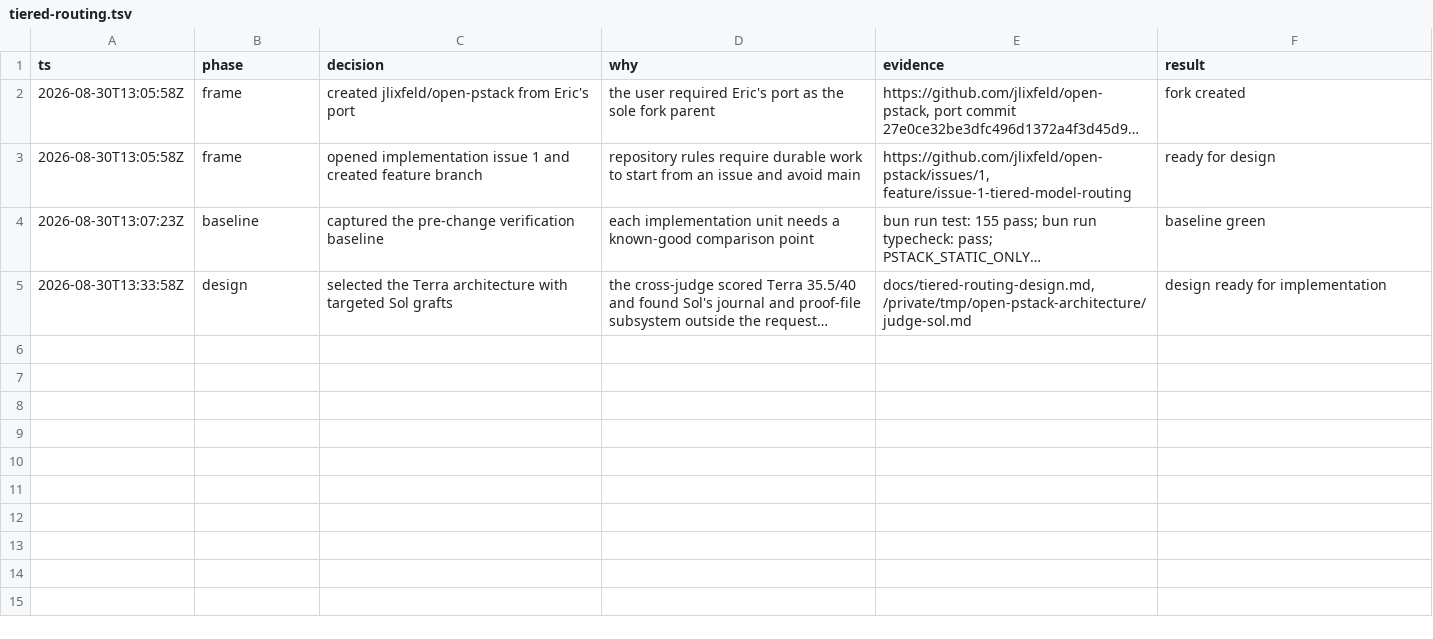
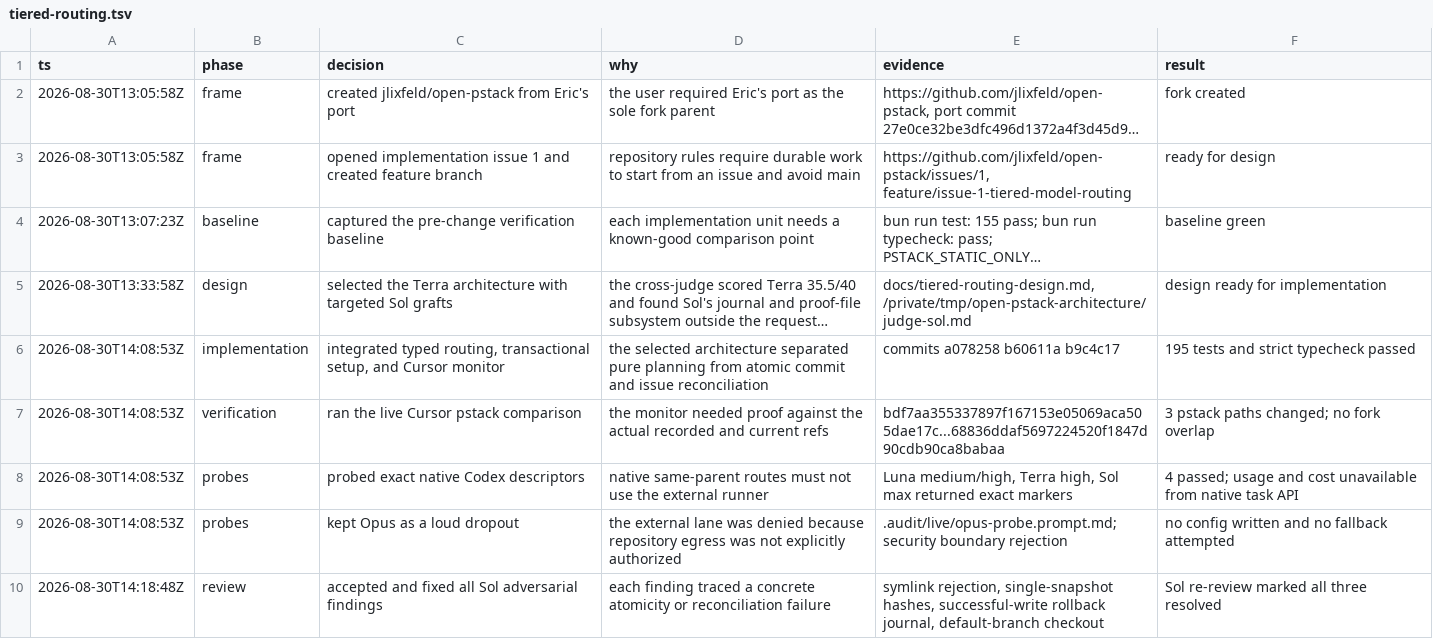
Before and after one commit to jlixfeld/open-pstack, a TSV file: .audit/tiered-routing.tsv, drawn as a sheet; long unchanged cells end in …; the diff names each change by its address in the sheet, - before the commit and + after, or states it on an @@ line.

Commit message:
fix: close setup atomicity review gaps

```diff
--- a/.audit/tiered-routing.tsv
+++ b/.audit/tiered-routing.tsv
+row 6: 2026-08-30T14:08:53Z | implementation | integrated typed routing, transactional setup, and Cursor monitor | the selected architecture separated pure planning from atomic commit and issue reconciliation | commits a078258 b60611a b9c4c17 | 195 tests and strict typecheck passed
+row 7: 2026-08-30T14:08:53Z | verification | ran the live Cursor pstack comparison | the monitor needed proof against the actual recorded and current refs | bdf7aa355337897f167153e05069aca505dae17c...68836ddaf5697224520f1847d90cdb90ca8babaa | 3 pstack paths changed; no fork overlap
+row 8: 2026-08-30T14:08:53Z | probes | probed exact native Codex descriptors | native same-parent routes must not use the external runner | Luna medium/high, Terra high, Sol max returned exact markers | 4 passed; usage and cost unavailable from native task API
+row 9: 2026-08-30T14:08:53Z | probes | kept Opus as a loud dropout | the external lane was denied because repository egress was not explicitly authorized | .audit/live/opus-probe.prompt.md; security boundary rejection | no config written and no fallback attempted
+row 10: 2026-08-30T14:18:48Z | review | accepted and fixed all Sol adversarial findings | each finding traced a concrete atomicity or reconciliation failure | symlink rejection, single-snapshot hashes, successful-write rollback journal, default-branch checkout | Sol re-review marked all three resolved
```
Also changed, not shown: 10 other files.
